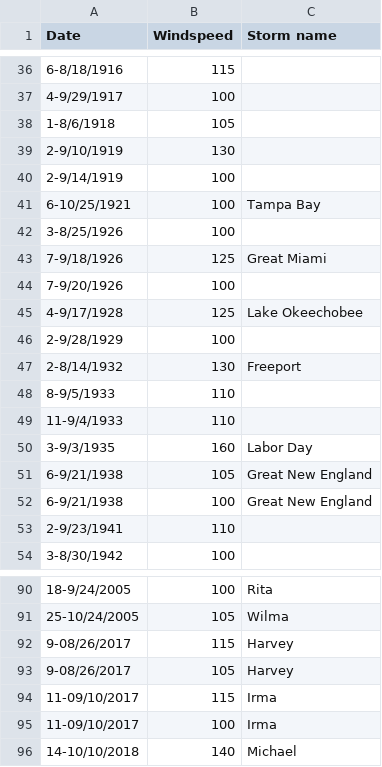
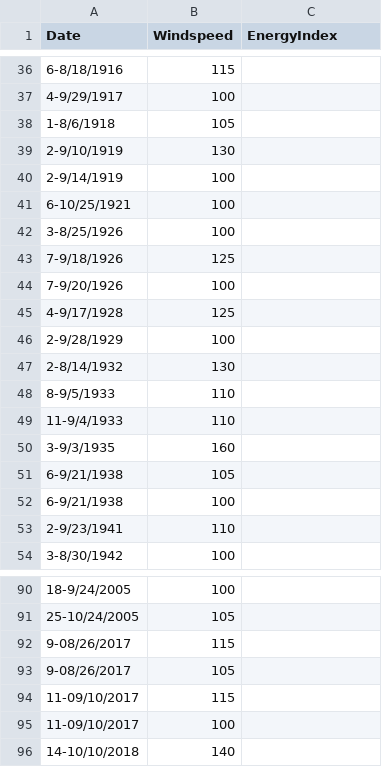
Before and after one commit to Zagitalc/Zagitalic.github.io, a CSV file: hurricane data from noaa selected.csv, drawn as a sheet; only a part is shown, gaps mark what is left out; the diff covers the shown part only.

```diff
--- a/hurricane data from noaa selected.csv
+++ b/hurricane data from noaa selected.csv
@@ -1 +1 @@
-Date,Windspeed,Storm name
+Date,Windspeed,EnergyIndex
@@ -40,14 +40,14 @@ Date,Windspeed,Storm name
 2-9/14/1919,100,
-6-10/25/1921,100,Tampa Bay
+6-10/25/1921,100,
 3-8/25/1926,100,
-7-9/18/1926,125,Great Miami
+7-9/18/1926,125,
 7-9/20/1926,100,
-4-9/17/1928,125,Lake Okeechobee
+4-9/17/1928,125,
 2-9/28/1929,100,
-2-8/14/1932,130,Freeport
+2-8/14/1932,130,
 8-9/5/1933,110,
 11-9/4/1933,110,
-3-9/3/1935,160,Labor Day
-6-9/21/1938,105,Great New England
-6-9/21/1938,100,Great New England
+3-9/3/1935,160,
+6-9/21/1938,105,
+6-9/21/1938,100,
 2-9/23/1941,110,
@@ -90,7 +90,7 @@ Date,Windspeed,Storm name
-18-9/24/2005,100,Rita
-25-10/24/2005,105,Wilma
-9-08/26/2017,115,Harvey
-9-08/26/2017,105,Harvey
-11-09/10/2017,115,Irma
-11-09/10/2017,100,Irma
-14-10/10/2018,140,Michael
+18-9/24/2005,100,
+25-10/24/2005,105,
+9-08/26/2017,115,
+9-08/26/2017,105,
+11-09/10/2017,115,
+11-09/10/2017,100,
+14-10/10/2018,140,
```
Also changed, not shown: 41 edited cells elsewhere in this file, hurricane data change.csv.
